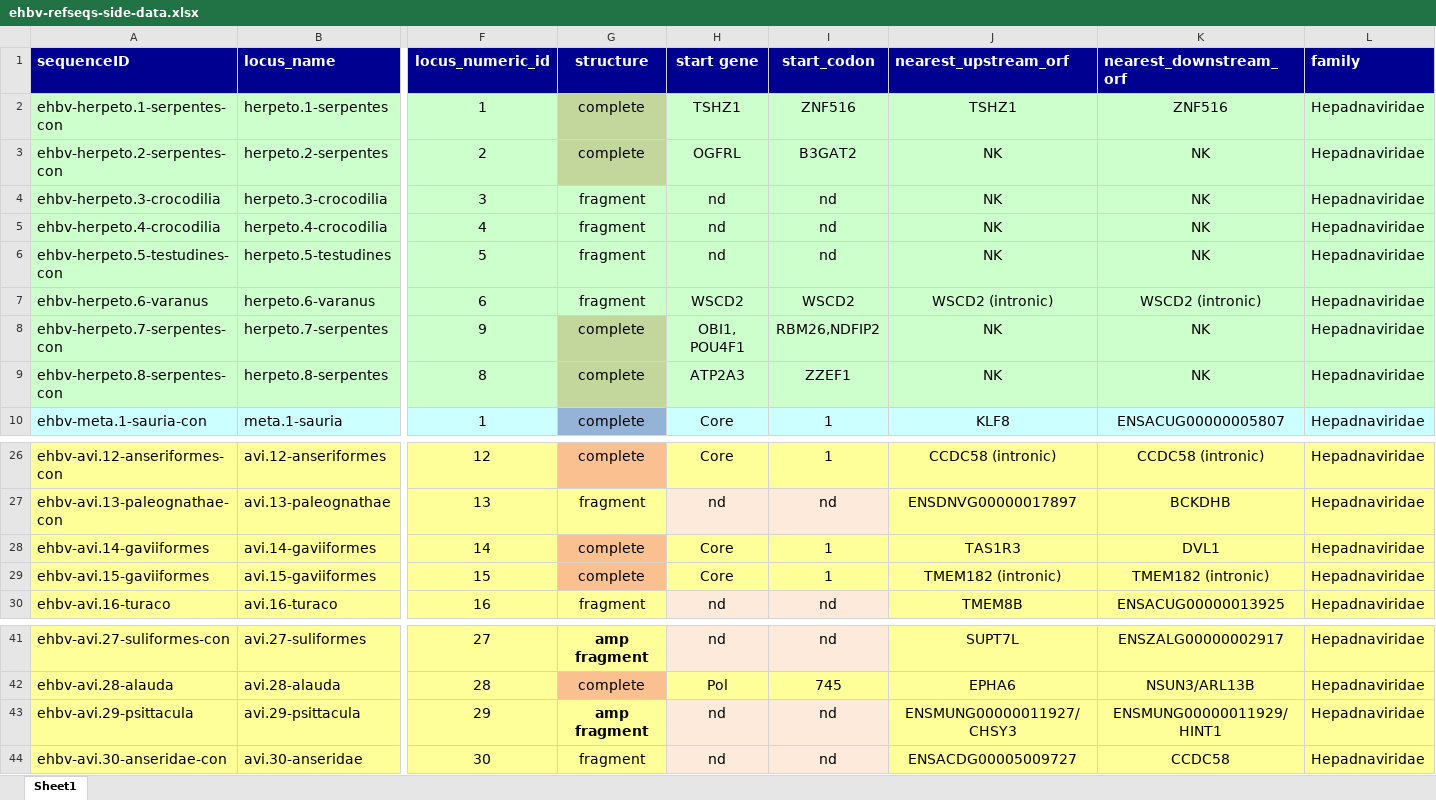
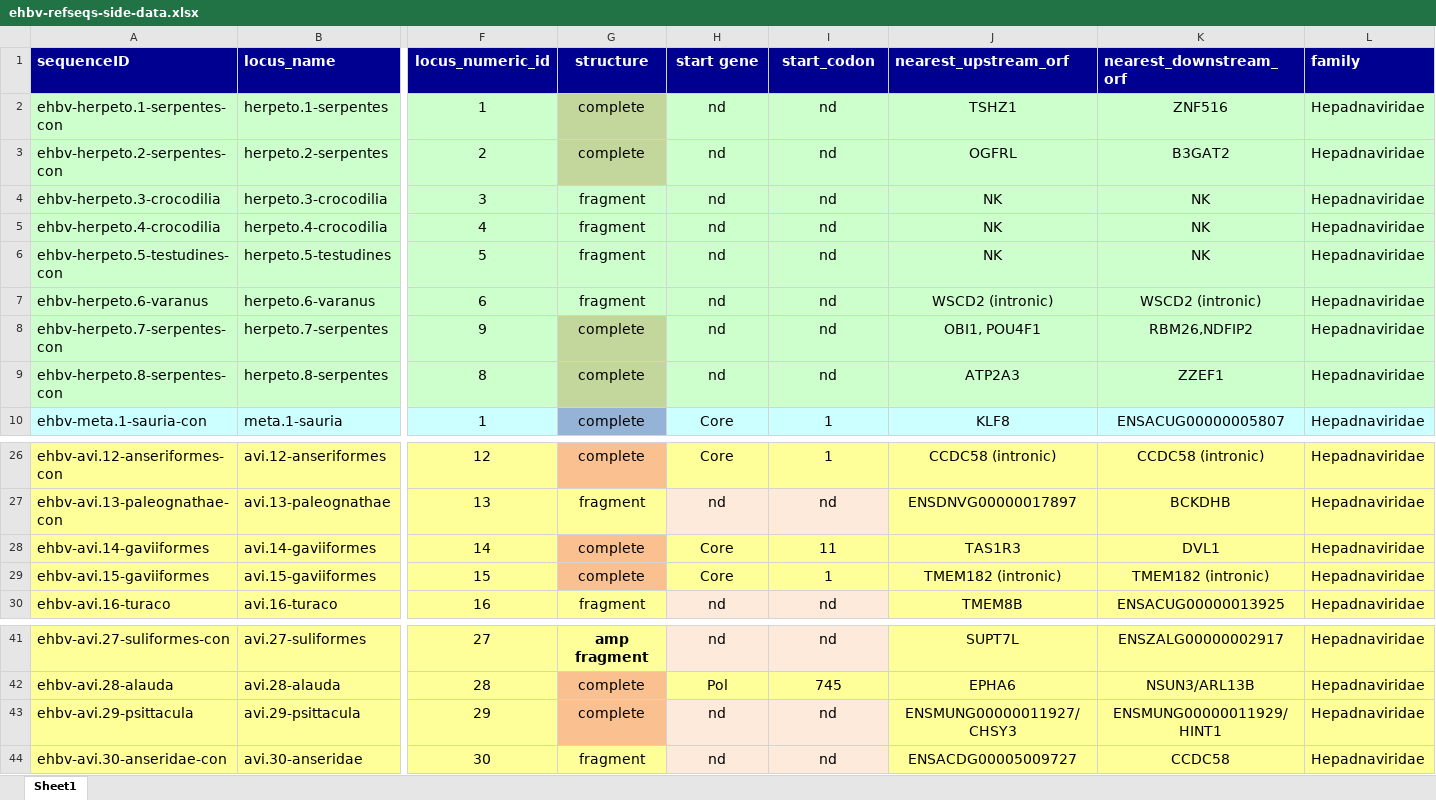
Before and after one commit to giffordlabcvr/Hepadnaviridae-GLUE, an Excel workbook: tabular/eve/ehbv-refseqs-side-data.xlsx, sheet Sheet1, drawn as a sheet; only a part is shown, gaps mark what is left out; values as stored, in another font and other column widths than the file's, no borders; the diff names each change by its address in the sheet, - before the commit and + after, or states it on an @@ line.

Commit message:
update side data

```diff
--- a/tabular/eve/ehbv-refseqs-side-data.xlsx (sheet Sheet1)
+++ b/tabular/eve/ehbv-refseqs-side-data.xlsx (sheet Sheet1)
-H2 (start gene): TSHZ1
+H2 (start gene): nd
-I2 (start_codon): ZNF516
+I2 (start_codon): nd
-H3 (start gene): OGFRL
+H3 (start gene): nd
-I3 (start_codon): B3GAT2
+I3 (start_codon): nd
-J3 (nearest_upstream_orf): NK
+J3 (nearest_upstream_orf): OGFRL
-K3 (nearest_downstream_orf): NK
+K3 (nearest_downstream_orf): B3GAT2
-H7 (start gene): WSCD2
+H7 (start gene): nd
-I7 (start_codon): WSCD2
+I7 (start_codon): nd
-H8 (start gene): OBI1, POU4F1
+H8 (start gene): nd
-I8 (start_codon): RBM26,NDFIP2
+I8 (start_codon): nd
-J8 (nearest_upstream_orf): NK
+J8 (nearest_upstream_orf): OBI1, POU4F1
-K8 (nearest_downstream_orf): NK
+K8 (nearest_downstream_orf): RBM26,NDFIP2
-H9 (start gene): ATP2A3
+H9 (start gene): nd
-I9 (start_codon): ZZEF1
+I9 (start_codon): nd
-J9 (nearest_upstream_orf): NK
+J9 (nearest_upstream_orf): ATP2A3
-K9 (nearest_downstream_orf): NK
+K9 (nearest_downstream_orf): ZZEF1
-I28 (start_codon): 1
+I28 (start_codon): 11
-G43 (structure): amp fragment
+G43 (structure): complete
@@ G43 fill: #FFFF99 → #FAC090, bold: on → off @@
```
